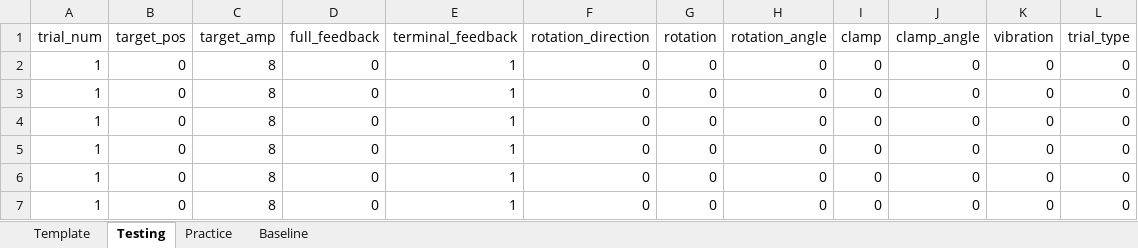
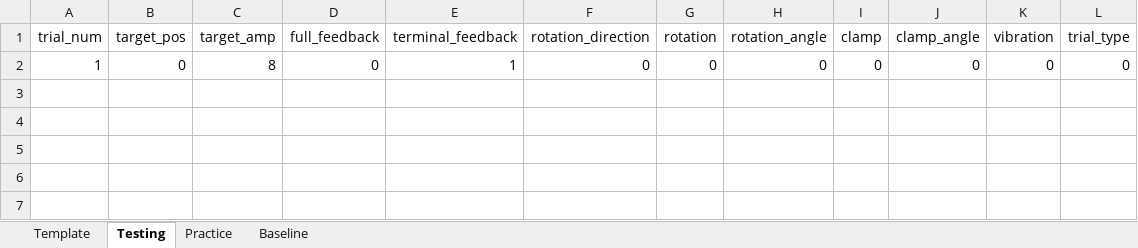
Before and after one commit to GreggEschelmuller/elbow-vibration-targeting, an Excel workbook: Trials.xlsx, sheet Testing, drawn as a sheet; values as stored, in another font and other column widths than the file's, no borders; the diff names each change by its address in the sheet, - before the commit and + after, or states it on an @@ line.

```diff
--- a/Trials.xlsx (sheet Testing)
+++ b/Trials.xlsx (sheet Testing)
-row 3: 1 | 0 | 8 | 0 | 1 | 0 | 0 | 0 | 0 | 0 | 0 | 0
-row 4: 1 | 0 | 8 | 0 | 1 | 0 | 0 | 0 | 0 | 0 | 0 | 0
-row 5: 1 | 0 | 8 | 0 | 1 | 0 | 0 | 0 | 0 | 0 | 0 | 0
-row 6: 1 | 0 | 8 | 0 | 1 | 0 | 0 | 0 | 0 | 0 | 0 | 0
-row 7: 1 | 0 | 8 | 0 | 1 | 0 | 0 | 0 | 0 | 0 | 0 | 0
```
Also changed, not shown: 3 other files.
